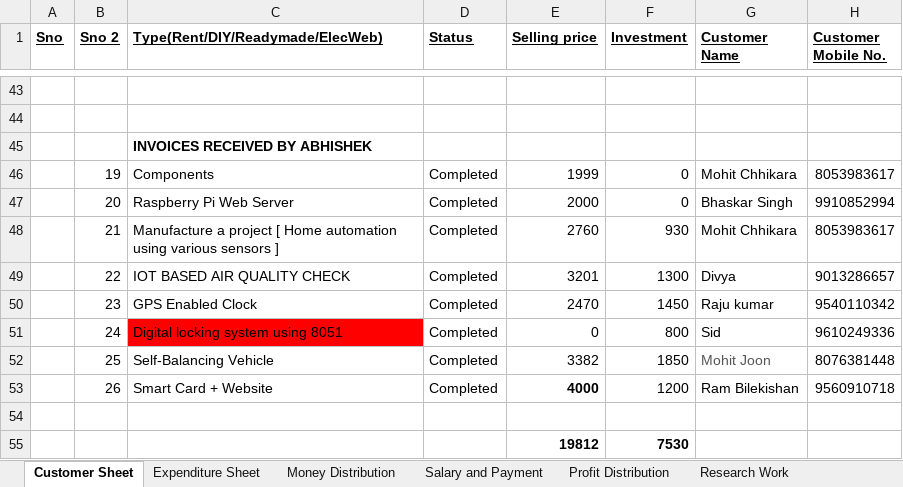
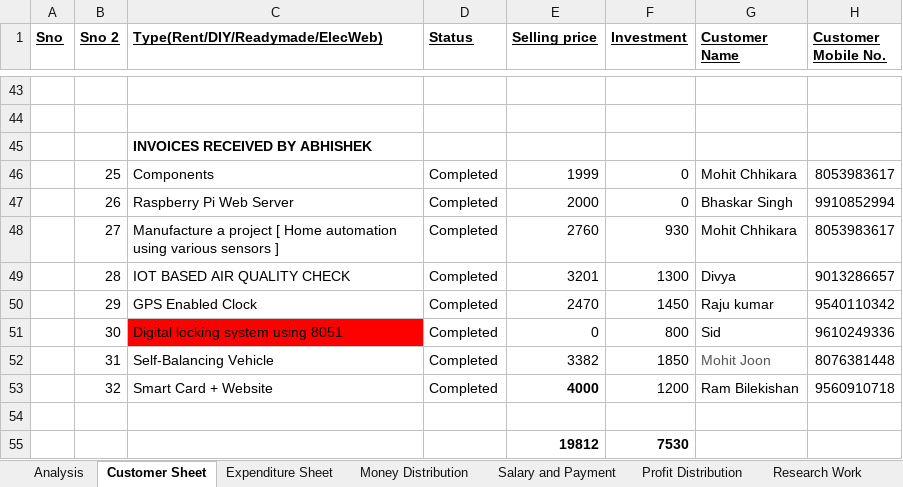
Before and after one commit to elecbits16/Accounts, an Excel workbook: Customers+finance_revised.xlsx, sheet Customer Sheet, drawn as a sheet; only a part is shown, gaps mark what is left out; values as stored, in another font and other column widths than the file's, no borders; the diff names each change by its address in the sheet, - before the commit and + after, or states it on an @@ line.

Commit message:
Analysis Added

```diff
--- a/Customers+finance_revised.xlsx (sheet Customer Sheet)
+++ b/Customers+finance_revised.xlsx (sheet Customer Sheet)
+sheet tab: Analysis
-B46 (Sno 2): 19
+B46 (Sno 2): 25
-B47 (Sno 2): 20
+B47 (Sno 2): 26
-B48 (Sno 2): 21
+B48 (Sno 2): 27
-B49 (Sno 2): 22
+B49 (Sno 2): 28
-B50 (Sno 2): 23
+B50 (Sno 2): 29
-B51 (Sno 2): 24
+B51 (Sno 2): 30
-B52 (Sno 2): 25
+B52 (Sno 2): 31
-B53 (Sno 2): 26
+B53 (Sno 2): 32
```
Also changed, not shown: charts or pictures.
